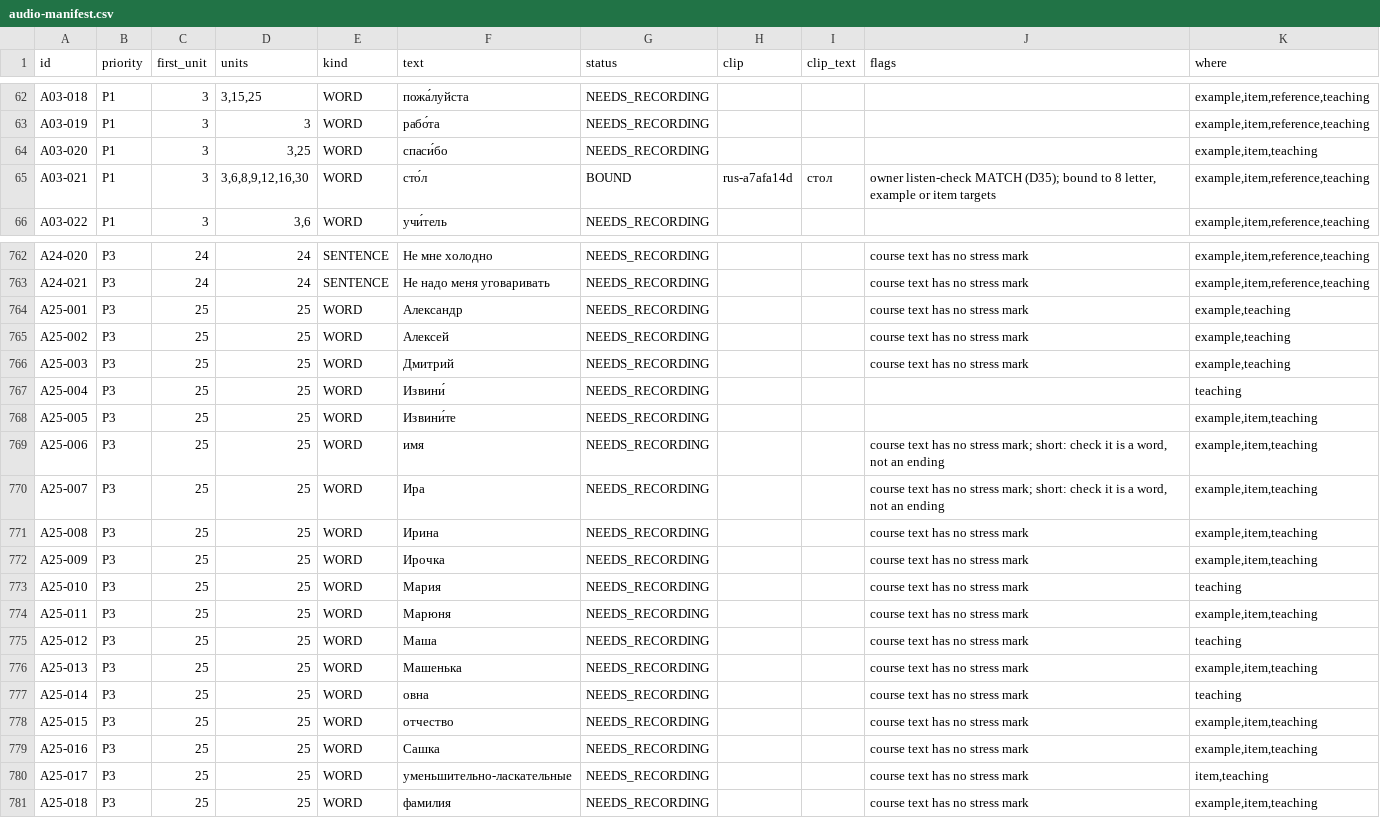
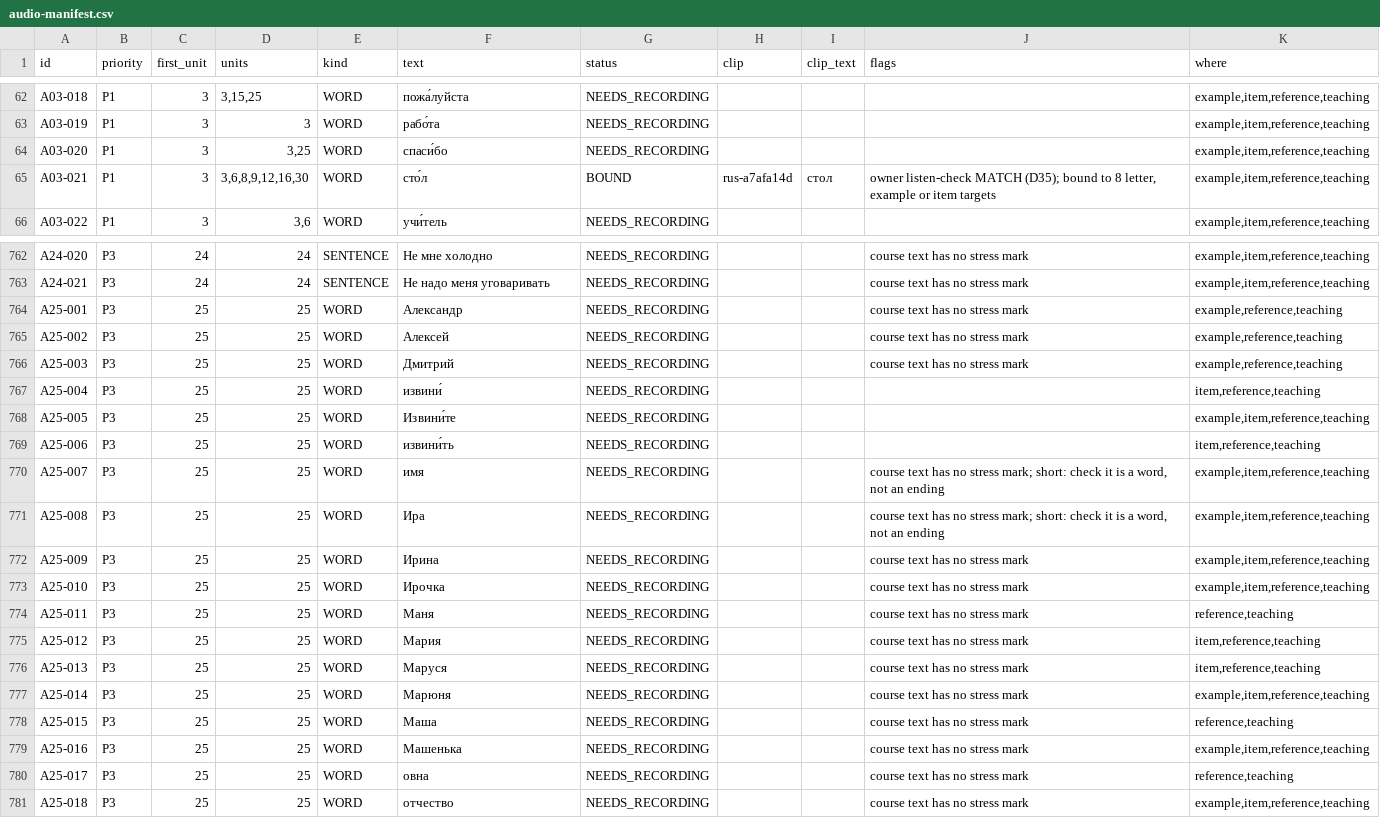
Before and after one commit to justinkulka-lang/russian-companion, a CSV file: docs/audio/audio-manifest.csv, drawn as a sheet; only a part is shown, gaps mark what is left out; the diff covers the shown part only.

```diff
--- a/docs/audio/audio-manifest.csv
+++ b/docs/audio/audio-manifest.csv
@@ -63,3 +63,3 @@ A03-018,P1,3,"3,15,25",WORD,пожа́луйста,NEEDS_RECORDING,,,,"example,i
 A03-019,P1,3,3,WORD,рабо́та,NEEDS_RECORDING,,,,"example,item,reference,teaching"
-A03-020,P1,3,"3,25",WORD,спаси́бо,NEEDS_RECORDING,,,,"example,item,teaching"
+A03-020,P1,3,"3,25",WORD,спаси́бо,NEEDS_RECORDING,,,,"example,item,reference,teaching"
 A03-021,P1,3,"3,6,8,9,12,16,30",WORD,сто́л,BOUND,rus-a7afa14d,стол,"owner listen-check MATCH (D35); bound to 8 letter, example or item targets","example,item,reference,teaching"
@@ -763,19 +763,19 @@ A24-020,P3,24,24,SENTENCE,Не мне холодно,NEEDS_RECORDING,,,course te
 A24-021,P3,24,24,SENTENCE,Не надо меня уговаривать,NEEDS_RECORDING,,,course text has no stress mark,"example,item,reference,teaching"
-A25-001,P3,25,25,WORD,Александр,NEEDS_RECORDING,,,course text has no stress mark,"example,teaching"
-A25-002,P3,25,25,WORD,Алексей,NEEDS_RECORDING,,,course text has no stress mark,"example,teaching"
-A25-003,P3,25,25,WORD,Дмитрий,NEEDS_RECORDING,,,course text has no stress mark,"example,teaching"
-A25-004,P3,25,25,WORD,Извини́,NEEDS_RECORDING,,,,teaching
-A25-005,P3,25,25,WORD,Извини́те,NEEDS_RECORDING,,,,"example,item,teaching"
-A25-006,P3,25,25,WORD,имя,NEEDS_RECORDING,,,"course text has no stress mark; short: check it is a word, not an ending","example,item,teaching"
-A25-007,P3,25,25,WORD,Ира,NEEDS_RECORDING,,,"course text has no stress mark; short: check it is a word, not an ending","example,item,teaching"
-A25-008,P3,25,25,WORD,Ирина,NEEDS_RECORDING,,,course text has no stress mark,"example,item,teaching"
-A25-009,P3,25,25,WORD,Ирочка,NEEDS_RECORDING,,,course text has no stress mark,"example,item,teaching"
-A25-010,P3,25,25,WORD,Мария,NEEDS_RECORDING,,,course text has no stress mark,teaching
-A25-011,P3,25,25,WORD,Марюня,NEEDS_RECORDING,,,course text has no stress mark,"example,item,teaching"
-A25-012,P3,25,25,WORD,Маша,NEEDS_RECORDING,,,course text has no stress mark,teaching
-A25-013,P3,25,25,WORD,Машенька,NEEDS_RECORDING,,,course text has no stress mark,"example,item,teaching"
-A25-014,P3,25,25,WORD,овна,NEEDS_RECORDING,,,course text has no stress mark,teaching
-A25-015,P3,25,25,WORD,отчество,NEEDS_RECORDING,,,course text has no stress mark,"example,item,teaching"
-A25-016,P3,25,25,WORD,Сашка,NEEDS_RECORDING,,,course text has no stress mark,"example,item,teaching"
-A25-017,P3,25,25,WORD,уменьшительно-ласкательные,NEEDS_RECORDING,,,course text has no stress mark,"item,teaching"
-A25-018,P3,25,25,WORD,фамилия,NEEDS_RECORDING,,,course text has no stress mark,"example,item,teaching"
+A25-001,P3,25,25,WORD,Александр,NEEDS_RECORDING,,,course text has no stress mark,"example,reference,teaching"
+A25-002,P3,25,25,WORD,Алексей,NEEDS_RECORDING,,,course text has no stress mark,"example,reference,teaching"
+A25-003,P3,25,25,WORD,Дмитрий,NEEDS_RECORDING,,,course text has no stress mark,"example,reference,teaching"
+A25-004,P3,25,25,WORD,извини́,NEEDS_RECORDING,,,,"item,reference,teaching"
+A25-005,P3,25,25,WORD,Извини́те,NEEDS_RECORDING,,,,"example,item,reference,teaching"
+A25-006,P3,25,25,WORD,извини́ть,NEEDS_RECORDING,,,,"item,reference,teaching"
+A25-007,P3,25,25,WORD,имя,NEEDS_RECORDING,,,"course text has no stress mark; short: check it is a word, not an ending","example,item,reference,teaching"
+A25-008,P3,25,25,WORD,Ира,NEEDS_RECORDING,,,"course text has no stress mark; short: check it is a word, not an ending","example,item,reference,teaching"
+A25-009,P3,25,25,WORD,Ирина,NEEDS_RECORDING,,,course text has no stress mark,"example,item,reference,teaching"
+A25-010,P3,25,25,WORD,Ирочка,NEEDS_RECORDING,,,course text has no stress mark,"example,item,reference,teaching"
+A25-011,P3,25,25,WORD,Маня,NEEDS_RECORDING,,,course text has no stress mark,"reference,teaching"
+A25-012,P3,25,25,WORD,Мария,NEEDS_RECORDING,,,course text has no stress mark,"item,reference,teaching"
+A25-013,P3,25,25,WORD,Маруся,NEEDS_RECORDING,,,course text has no stress mark,"item,reference,teaching"
+A25-014,P3,25,25,WORD,Марюня,NEEDS_RECORDING,,,course text has no stress mark,"example,item,reference,teaching"
+A25-015,P3,25,25,WORD,Маша,NEEDS_RECORDING,,,course text has no stress mark,"reference,teaching"
+A25-016,P3,25,25,WORD,Машенька,NEEDS_RECORDING,,,course text has no stress mark,"example,item,reference,teaching"
+A25-017,P3,25,25,WORD,овна,NEEDS_RECORDING,,,course text has no stress mark,"reference,teaching"
+A25-018,P3,25,25,WORD,отчество,NEEDS_RECORDING,,,course text has no stress mark,"example,item,reference,teaching"
```
Also changed, not shown: 4 added rows and 38 edited cells elsewhere in this file, audit/FINDINGS_DISPOSITION.csv, audit/cc036-binary-required-checks.csv, 5 other files.
